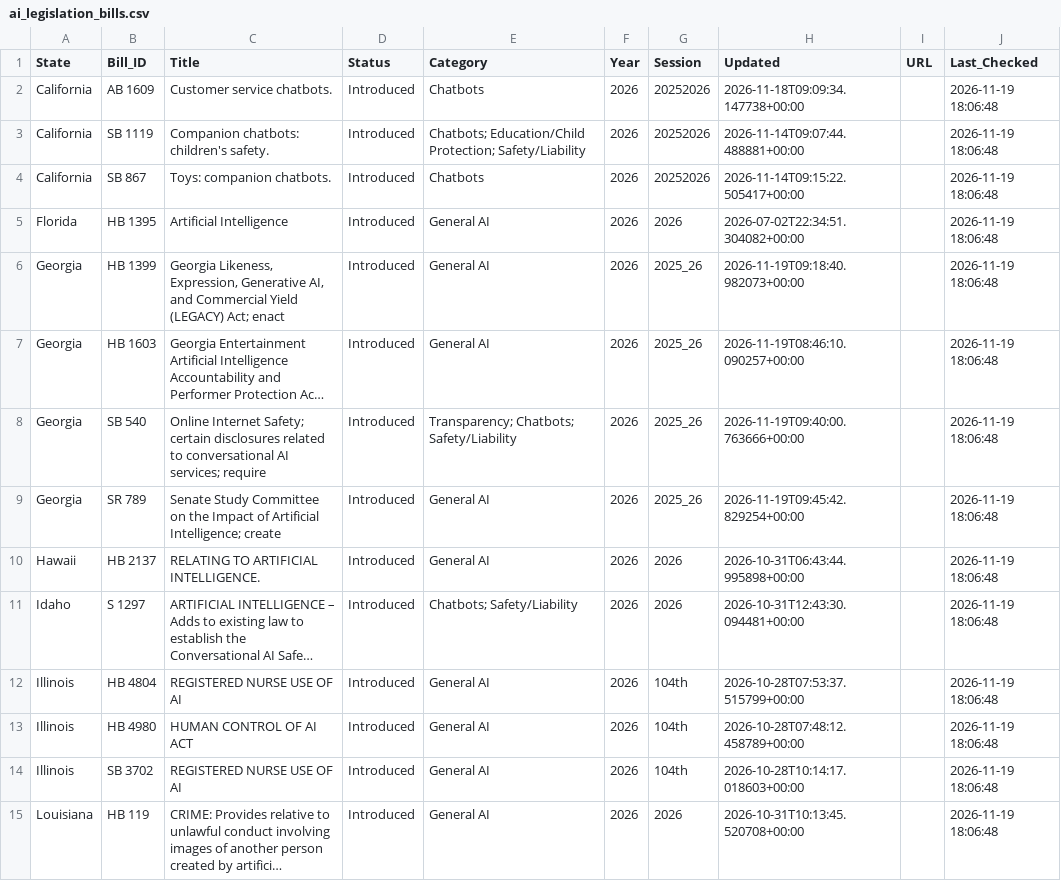
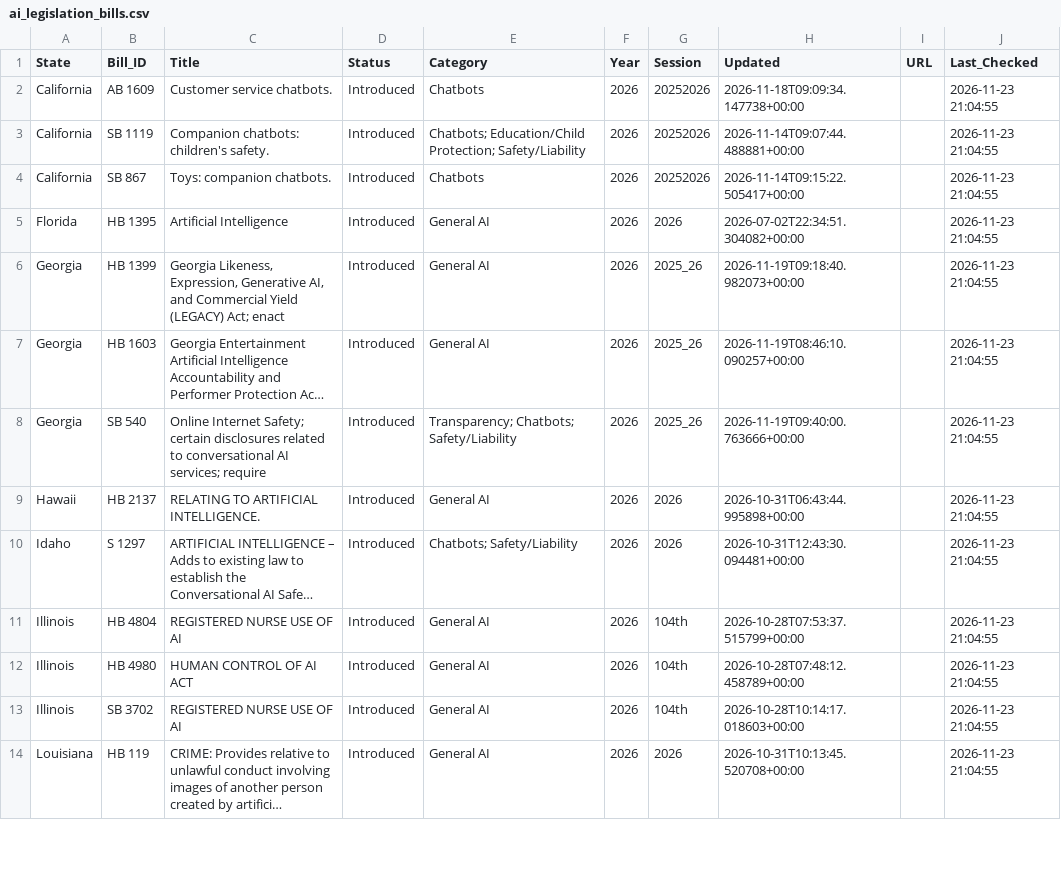
Before and after one commit to nikzei/state-ai-legislation-tracker, a CSV file: data/ai_legislation_bills.csv, drawn as a sheet; only a part is shown; long unchanged cells end in …; removed rows and columns are numbered as before the commit, all else as after; the diff covers the shown part only; the diff names each change by its address in the sheet, - before the commit and + after, or states it on an @@ line.

```diff
--- a/data/ai_legislation_bills.csv
+++ b/data/ai_legislation_bills.csv
-J2:J8 (Last_Checked): 2026-11-19 18:06:48
+J2:J8 (Last_Checked): 2026-11-23 21:04:55
-row 9: Georgia | SR 789 | Senate Study Committee on the Impact of Artificial Intelligence; create | Introduced | General AI | 2026 | 2025_26 | 2026-11-19T09:45:42.829254+00:00 |  | 2026-11-19 18:06:48
-J9:J14 (Last_Checked): 2026-11-19 18:06:48
+J9:J14 (Last_Checked): 2026-11-23 21:04:55
```
Also changed, not shown: 12 added rows, 1 removed row and 49 edited cells elsewhere in this file, data/ai_legislation_summary.csv.
